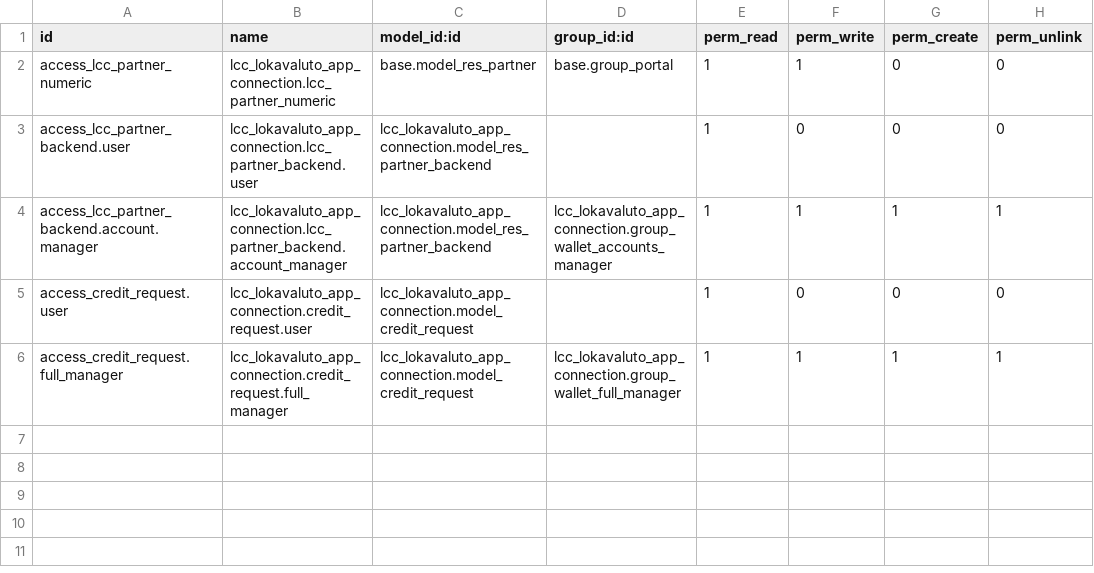
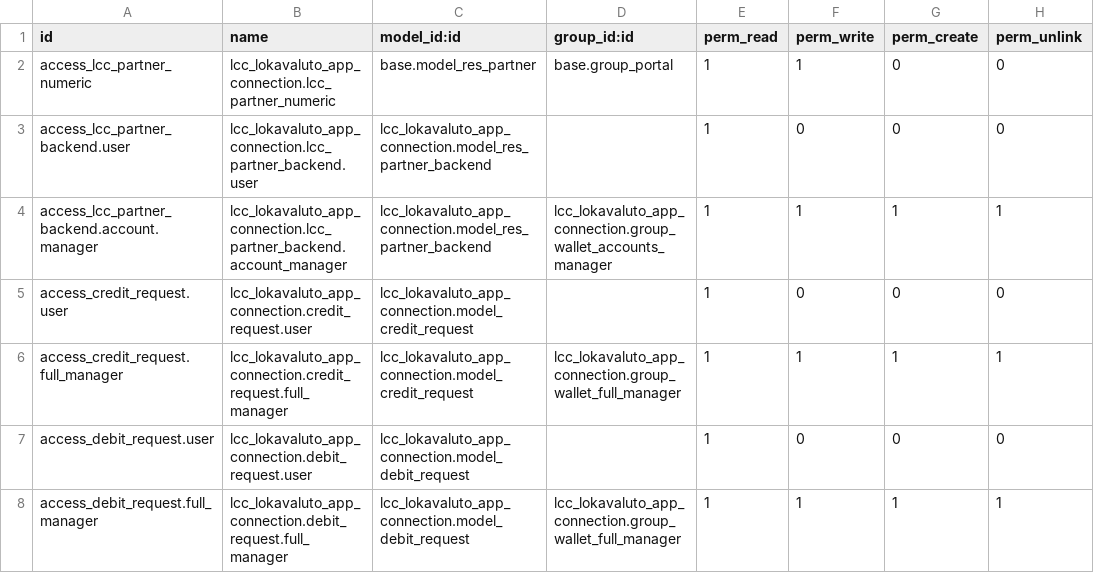
Before and after one commit to Lokavaluto/lokavaluto-addons, a CSV file: lcc_lokavaluto_app_connection/security/ir.model.access.csv, drawn as a sheet.

Commit message:
[IMP] lcc_lokavaluto_app_connection: create debit.request model

```diff
--- a/lcc_lokavaluto_app_connection/security/ir.model.access.csv
+++ b/lcc_lokavaluto_app_connection/security/ir.model.access.csv
@@ -6 +6,3 @@ access_credit_request.user,lcc_lokavaluto_app_connection.credit_request.user,lcc
 access_credit_request.full_manager,lcc_lokavaluto_app_connection.credit_request.full_manager,lcc_lokavaluto_app_connection.model_credit_request,lcc_lokavaluto_app_connection.group_wallet_full_manager,1,1,1,1
+access_debit_request.user,lcc_lokavaluto_app_connection.debit_request.user,lcc_lokavaluto_app_connection.model_debit_request,,1,0,0,0
+access_debit_request.full_manager,lcc_lokavaluto_app_connection.debit_request.full_manager,lcc_lokavaluto_app_connection.model_debit_request,lcc_lokavaluto_app_connection.group_wallet_full_manager,1,1,1,1
```
Also changed, not shown: 7 other files.
